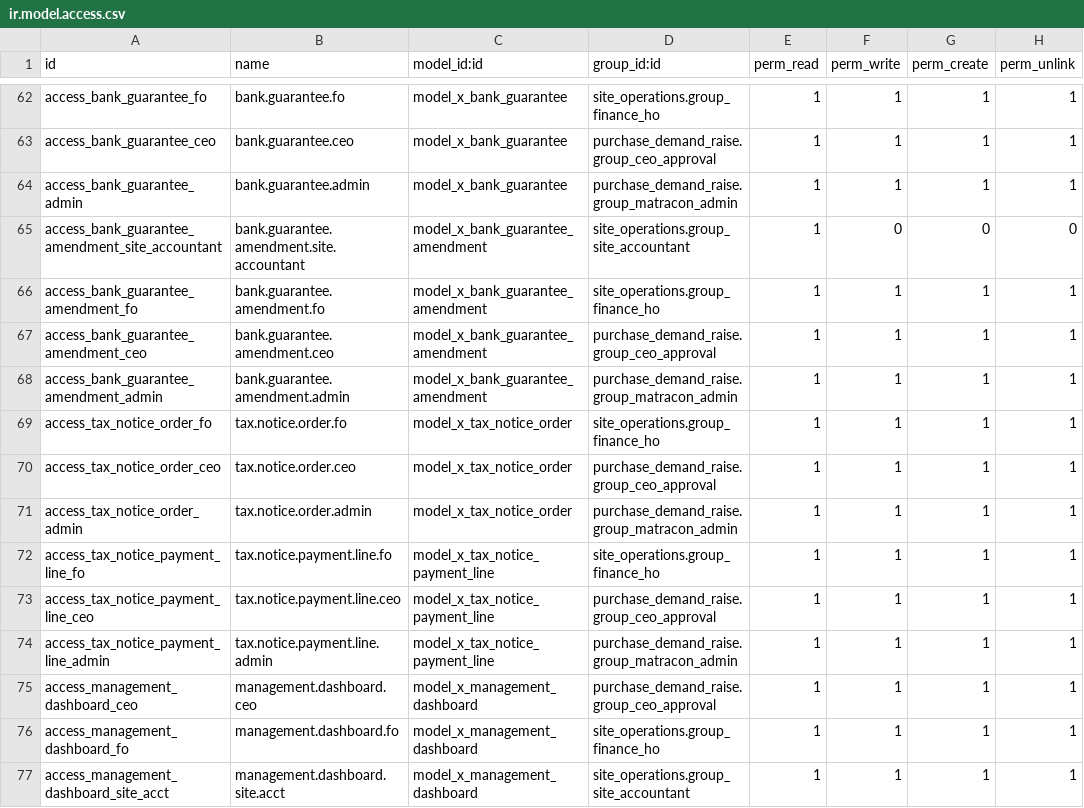
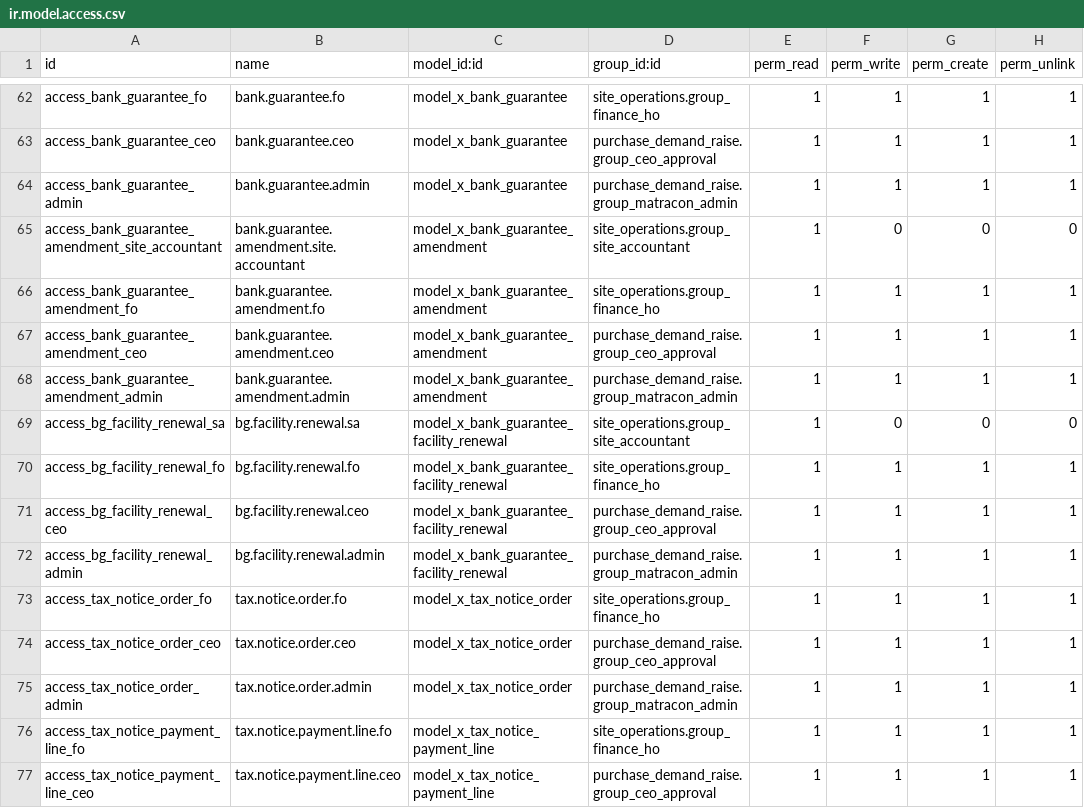
Before and after one commit to bilalfcca/matracon_odoo_erp, a CSV file: site_operations/security/ir.model.access.csv, drawn as a sheet; only a part is shown, gaps mark what is left out; the shorter side is filled out with more unchanged rows; the diff names each change by its address in the sheet, - before the commit and + after, or states it on an @@ line.

```diff
--- a/site_operations/security/ir.model.access.csv
+++ b/site_operations/security/ir.model.access.csv
+row 69: access_bg_facility_renewal_sa | bg.facility.renewal.sa | model_x_bank_guarantee_facility_renewal | site_operations.group_site_accountant | 1 | 0 | 0 | 0
+row 70: access_bg_facility_renewal_fo | bg.facility.renewal.fo | model_x_bank_guarantee_facility_renewal | site_operations.group_finance_ho | 1 | 1 | 1 | 1
+row 71: access_bg_facility_renewal_ceo | bg.facility.renewal.ceo | model_x_bank_guarantee_facility_renewal | purchase_demand_raise.group_ceo_approval | 1 | 1 | 1 | 1
+row 72: access_bg_facility_renewal_admin | bg.facility.renewal.admin | model_x_bank_guarantee_facility_renewal | purchase_demand_raise.group_matracon_admin | 1 | 1 | 1 | 1
```
Also changed, not shown: 2 other files.
